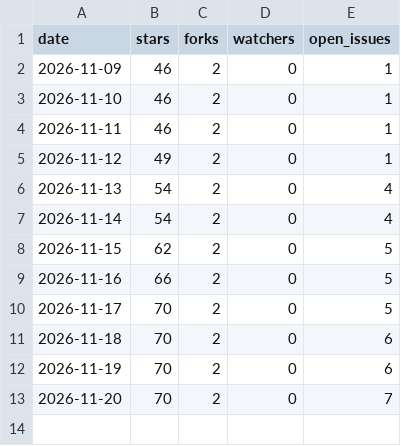
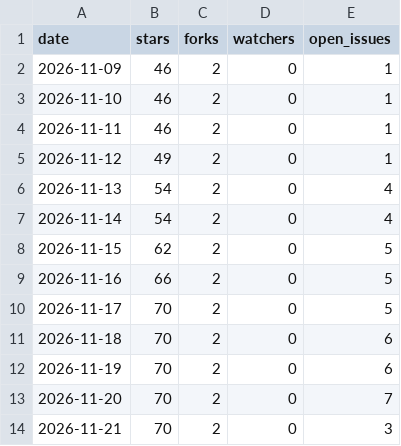
Before and after one commit to yogeshpaliyal/skiff, a CSV file: repo.csv, drawn as a sheet; the diff names each change by its address in the sheet, - before the commit and + after, or states it on an @@ line.

```diff
--- a/repo.csv
+++ b/repo.csv
+row 14: 2026-11-21 | 70 | 2 | 0 | 3
```
Also changed, not shown: downloads.csv, 1 other file.
